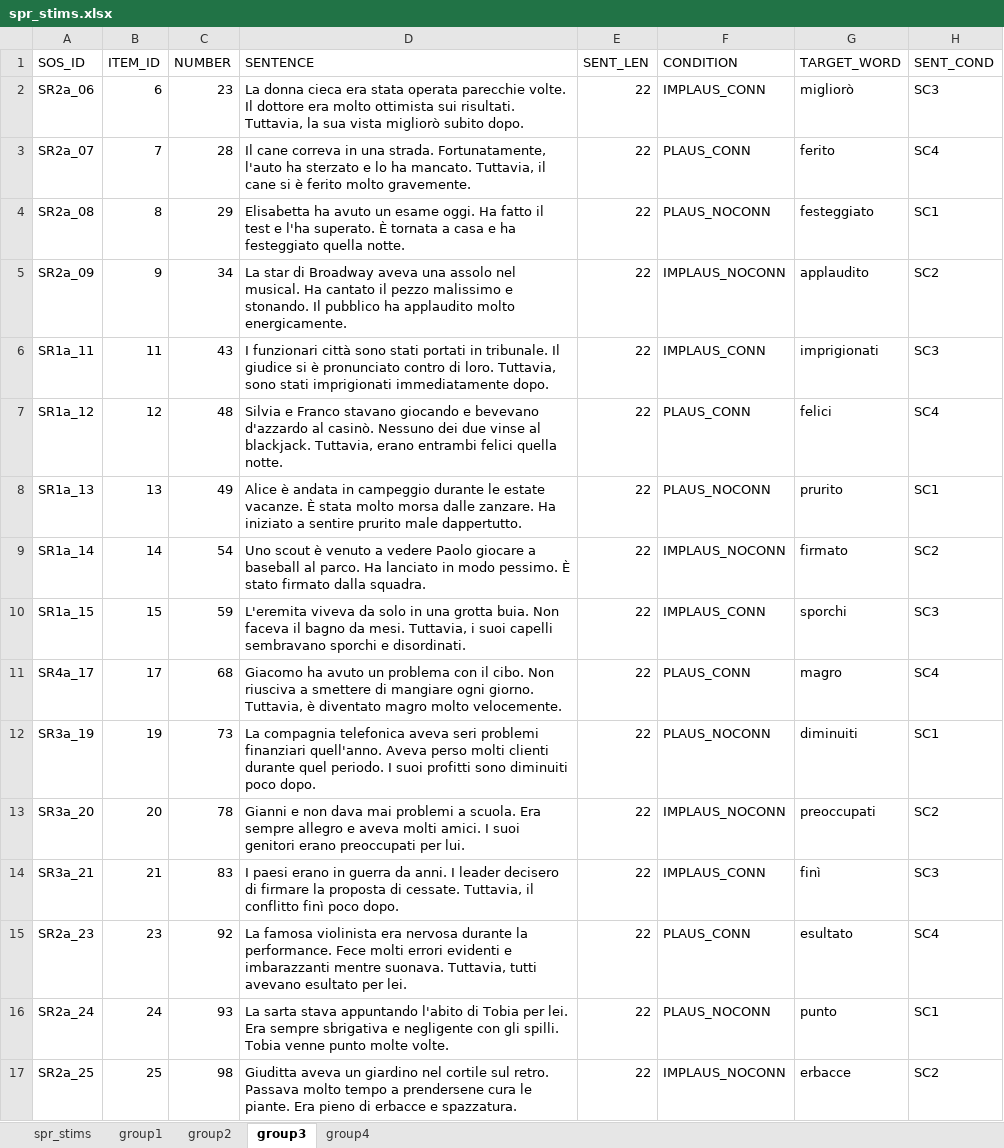
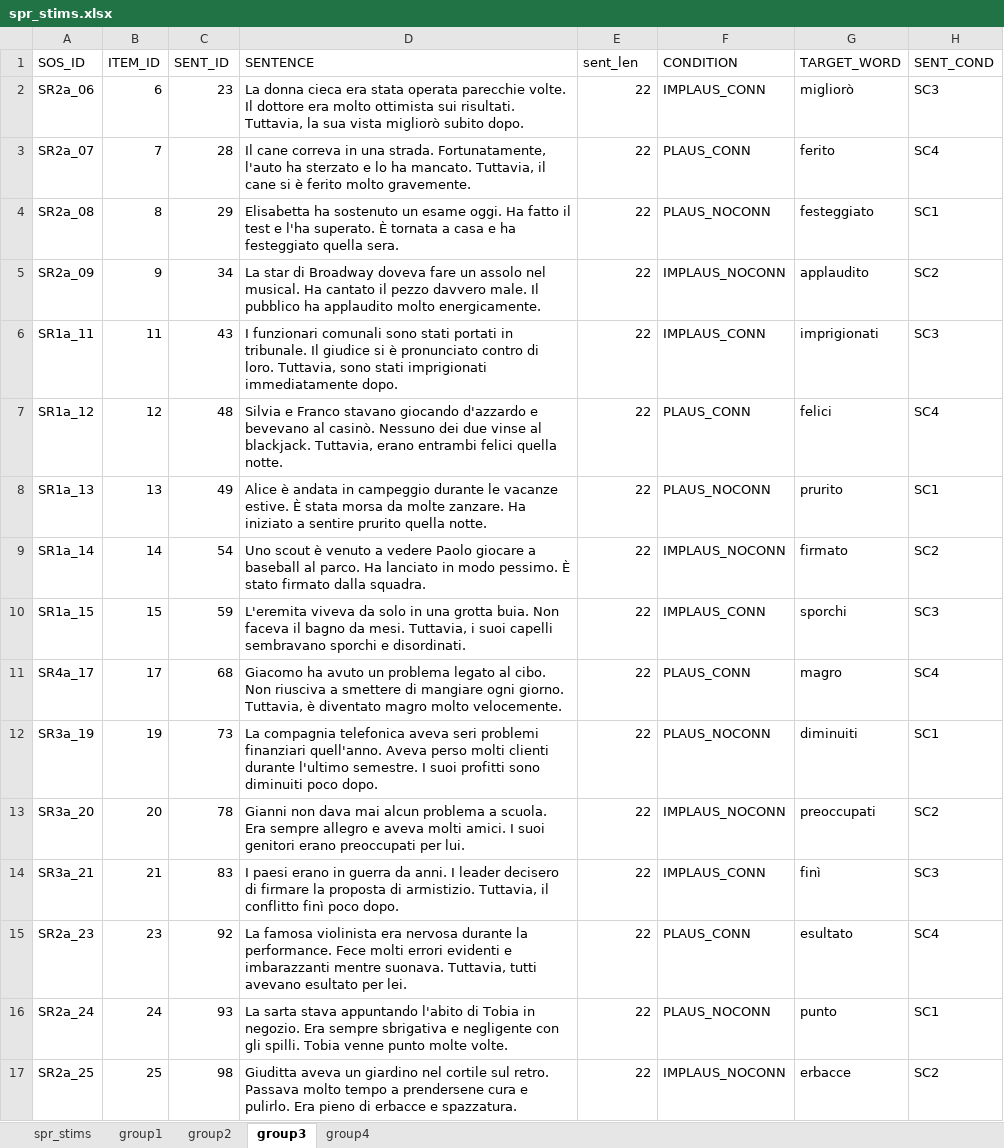
Before and after one commit to jrbritton/Connectives_norms, an Excel workbook: spr_task/spr_stims.xlsx, sheet group3, drawn as a sheet; only a part is shown; values as stored, in another font and other column widths than the file's, no borders; the diff covers the shown part only; the diff names each change by its address in the sheet, - before the commit and + after, or states it on an @@ line.

```diff
--- a/spr_task/spr_stims.xlsx (sheet group3)
+++ b/spr_task/spr_stims.xlsx (sheet group3)
-C1: NUMBER
+C1: SENT_ID
-E1: SENT_LEN
+E1: sent_len
-D4 (SENTENCE): Elisabetta ha avuto un esame oggi. Ha fatto il test e l'ha superato. È tornata a casa e ha festeggiato quella notte.
+D4 (SENTENCE): Elisabetta ha sostenuto un esame oggi. Ha fatto il test e l'ha superato. È tornata a casa e ha festeggiato quella sera.
-D5 (SENTENCE): …di Broadway aveva una assolo nel musical. Ha cantato il pezzo malissimo e stonando. Il pubblico…
+D5 (SENTENCE): …di Broadway doveva fare un assolo nel musical. Ha cantato il pezzo davvero male. Il pubblico…
-D6 (SENTENCE): I funzionari città sono stati…
+D6 (SENTENCE): I funzionari comunali sono stati…
-D7 (SENTENCE): …stavano giocando e bevevano d'azzardo al casinò.…
+D7 (SENTENCE): …stavano giocando d'azzardo e bevevano al casinò.…
-D8 (SENTENCE): …durante le estate vacanze. È stata molto morsa dalle zanzare. Ha iniziato a sentire prurito male dappertutto.
+D8 (SENTENCE): …durante le vacanze estive. È stata morsa da molte zanzare. Ha iniziato a sentire prurito quella notte.
-D11 (SENTENCE): …un problema con il cibo. Non…
+D11 (SENTENCE): …un problema legato al cibo. Non…
-D12 (SENTENCE): …clienti durante quel periodo. I suoi…
+D12 (SENTENCE): …clienti durante l'ultimo semestre. I suoi…
-D13 (SENTENCE): Gianni e non dava mai problemi a scuola.…
+D13 (SENTENCE): Gianni non dava mai alcun problema a scuola.…
-D14 (SENTENCE): …proposta di cessate. Tuttavia, il…
+D14 (SENTENCE): …proposta di armistizio. Tuttavia, il…
-D16 (SENTENCE): …di Tobia per lei. Era sempre…
+D16 (SENTENCE): …di Tobia in negozio. Era sempre…
-D17 (SENTENCE): …prendersene cura le piante. Era pieno…
+D17 (SENTENCE): …prendersene cura e pulirlo. Era pieno…
```
Also changed, not shown: 64 edited cells elsewhere in this sheet, sheet spr_stims, sheet group2, sheet group4, sheet group1, spr_task/allwords_split.xlsx, 14 other files.
